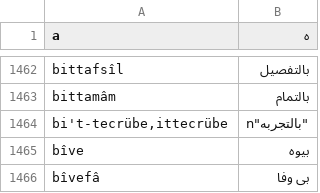
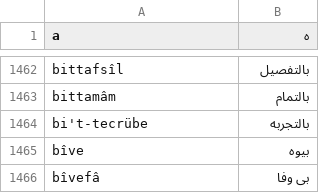
Before and after one commit to joom/dilacar, a CSV file: ottoDict.csv, drawn as a sheet; only a part is shown, gaps mark what is left out; removed rows and columns are numbered as before the commit, all else as after; the diff names each change by its address in the sheet, - before the commit and + after, or states it on an @@ line.

Commit message:
fix typo

```diff
--- a/ottoDict.csv
+++ b/ottoDict.csv
-row 1464: bi't-tecrübe,ittecrübe | n"بالتجربه"
+row 1464: bi't-tecrübe | بالتجربه
```
